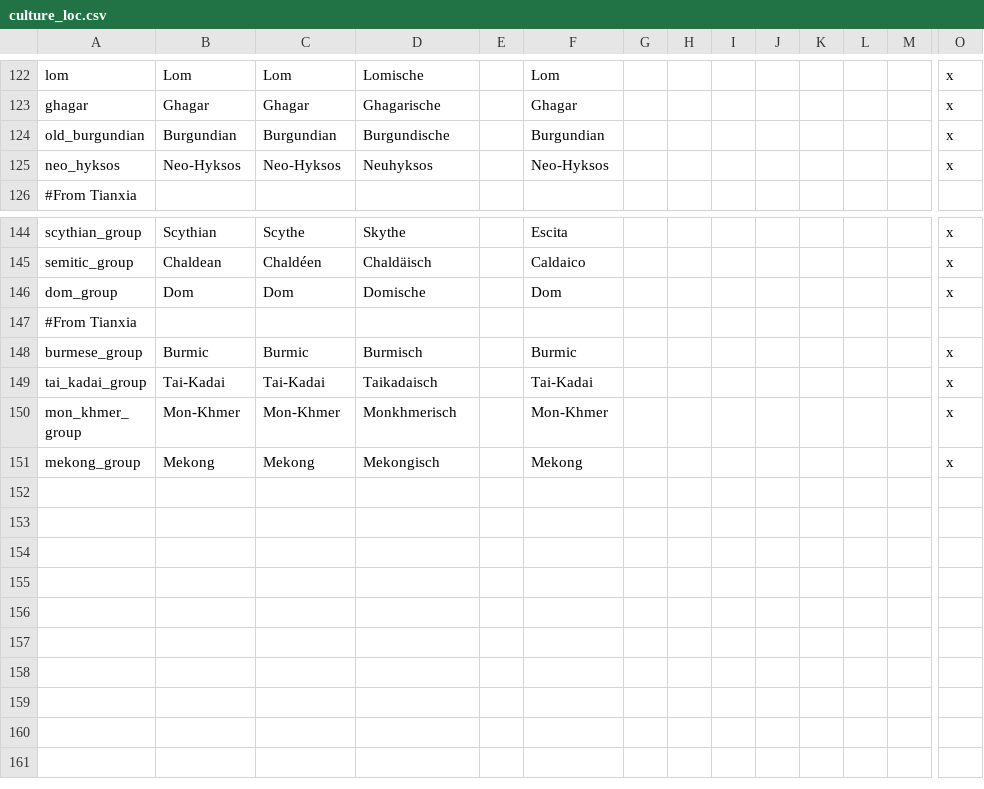
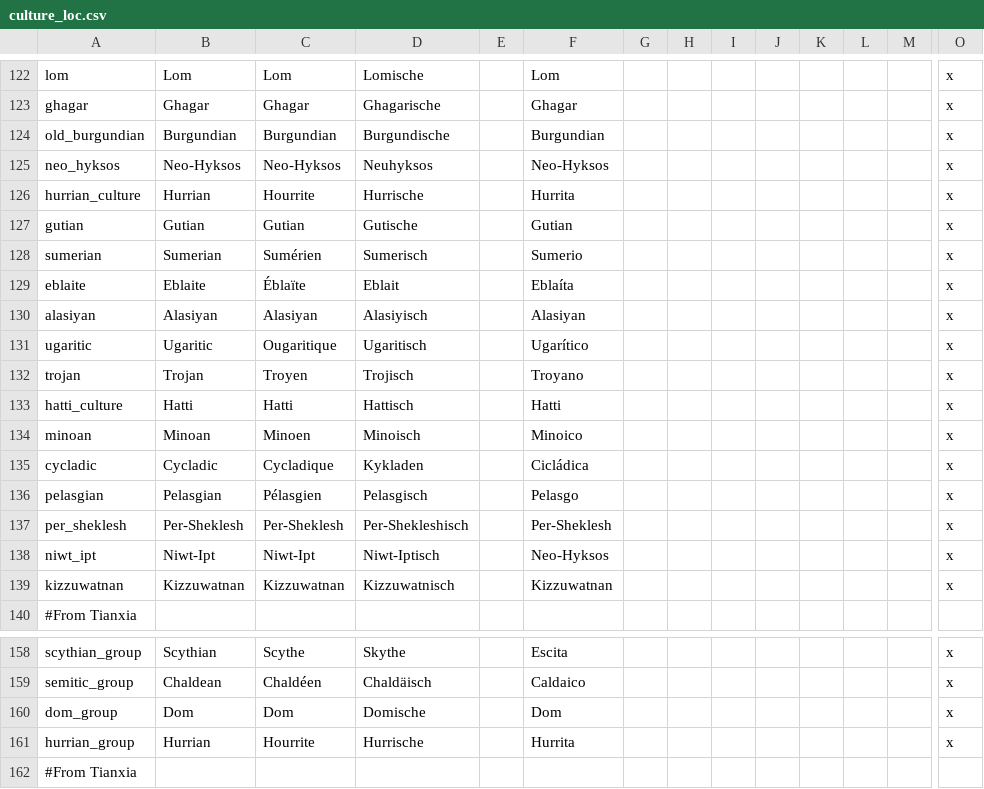
Before and after one commit to ParadoxGameConverters/ImperatorToCk2, a CSV file: ImperatorToCk2/DataFiles/defaultOutput/default/localisation/culture_loc.csv, drawn as a sheet; only a part is shown, gaps mark what is left out; the shorter side is filled out with more unchanged rows; rows hold the shown columns only; the diff names each change by its address in the sheet, - before the commit and + after, or states it on an @@ line.

```diff
--- a/ImperatorToCk2/DataFiles/defaultOutput/default/localisation/culture_loc.csv
+++ b/ImperatorToCk2/DataFiles/defaultOutput/default/localisation/culture_loc.csv
+row 126: hurrian_culture | Hurrian | Hourrite | Hurrische |  | Hurrita |  |  |  |  |  |  |  | x
+row 127: gutian | Gutian | Gutian | Gutische |  | Gutian |  |  |  |  |  |  |  | x
+row 128: sumerian | Sumerian | Sumérien | Sumerisch |  | Sumerio |  |  |  |  |  |  |  | x
+row 129: eblaite | Eblaite | Éblaïte | Eblait |  | Eblaíta |  |  |  |  |  |  |  | x
+row 130: alasiyan | Alasiyan | Alasiyan | Alasiyisch |  | Alasiyan |  |  |  |  |  |  |  | x
+row 131: ugaritic | Ugaritic | Ougaritique | Ugaritisch |  | Ugarítico |  |  |  |  |  |  |  | x
+row 132: trojan | Trojan | Troyen | Trojisch |  | Troyano |  |  |  |  |  |  |  | x
+row 133: hatti_culture | Hatti | Hatti | Hattisch |  | Hatti |  |  |  |  |  |  |  | x
+row 134: minoan | Minoan | Minoen | Minoisch |  | Minoico |  |  |  |  |  |  |  | x
+row 135: cycladic | Cycladic | Cycladique | Kykladen |  | Cicládica |  |  |  |  |  |  |  | x
+row 136: pelasgian | Pelasgian | Pélasgien | Pelasgisch |  | Pelasgo |  |  |  |  |  |  |  | x
+row 137: per_sheklesh | Per-Sheklesh | Per-Sheklesh | Per-Shekleshisch |  | Per-Sheklesh |  |  |  |  |  |  |  | x
+row 138: niwt_ipt | Niwt-Ipt | Niwt-Ipt | Niwt-Iptisch |  | Neo-Hyksos |  |  |  |  |  |  |  | x
+row 139: kizzuwatnan | Kizzuwatnan | Kizzuwatnan | Kizzuwatnisch |  | Kizzuwatnan |  |  |  |  |  |  |  | x
+row 161: hurrian_group | Hurrian | Hourrite | Hurrische |  | Hurrita |  |  |  |  |  |  |  | x
```
Also changed, not shown: ImperatorToCk2/DataFiles/defaultOutput/default/localisation/zzz_default_dejure_localization.csv, 23 other files.
